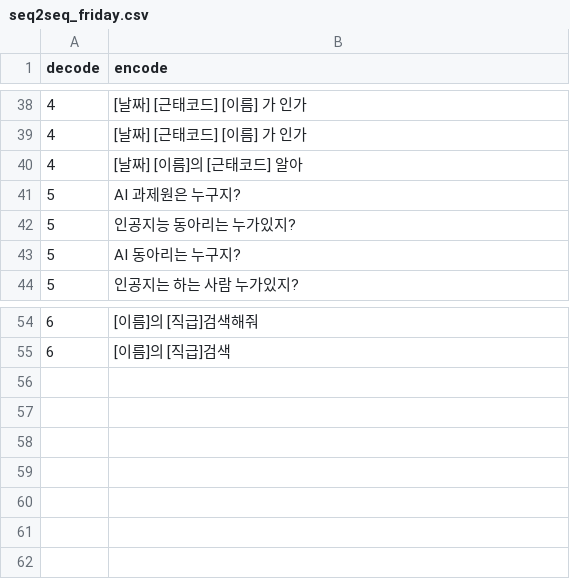
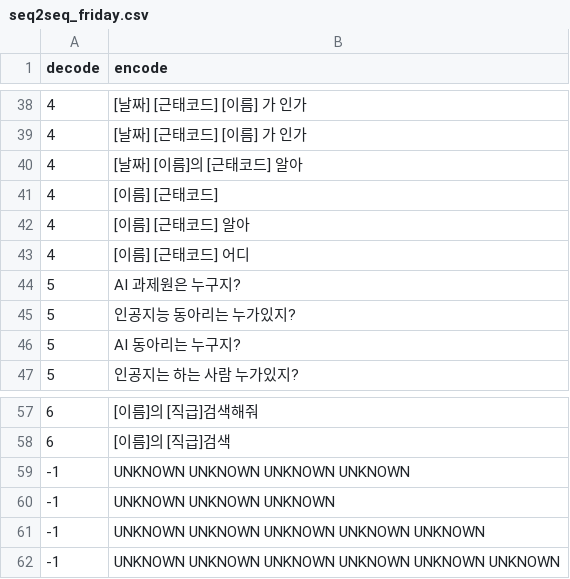
Before and after one commit to TensorMSA/tensormsa_jupyter, a CSV file: data/seq2seq_friday.csv, drawn as a sheet; only a part is shown, gaps mark what is left out; the diff names each change by its address in the sheet, - before the commit and + after, or states it on an @@ line.

Commit message:
change test data

```diff
--- a/data/seq2seq_friday.csv
+++ b/data/seq2seq_friday.csv
+row 41: 4 | [이름] [근태코드]
+row 42: 4 | [이름] [근태코드] 알아
+row 43: 4 | [이름] [근태코드] 어디
+row 59: -1 | UNKNOWN UNKNOWN UNKNOWN UNKNOWN
+row 60: -1 | UNKNOWN UNKNOWN UNKNOWN
+row 61: -1 | UNKNOWN UNKNOWN UNKNOWN UNKNOWN UNKNOWN
+row 62: -1 | UNKNOWN UNKNOWN UNKNOWN UNKNOWN UNKNOWN UNKNOWN
```
